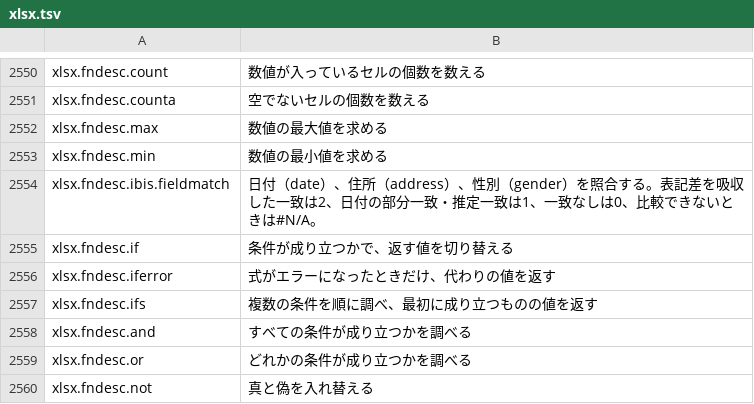
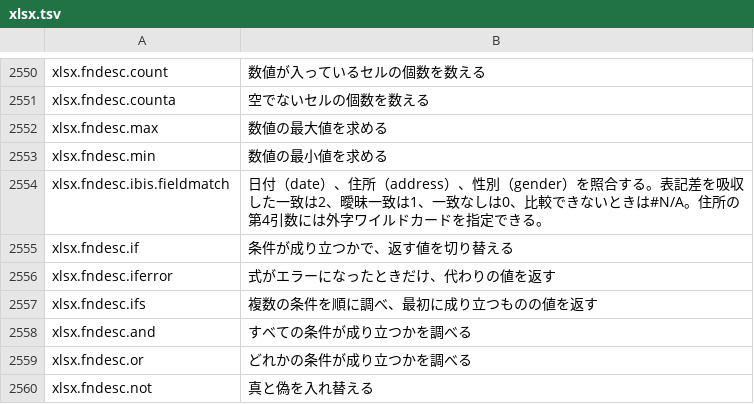
Before and after one commit to masanork/ibis-office, a TSV file: crates/ibis-office-base/i18n/ja/xlsx.tsv, drawn as a sheet; only a part is shown, gaps mark what is left out.

Commit message:
feat(xlsx): allow uncertain address spelling matches

```diff
--- a/crates/ibis-office-base/i18n/ja/xlsx.tsv
+++ b/crates/ibis-office-base/i18n/ja/xlsx.tsv
@@ -2553,3 +2553,3 @@ xlsx.fndesc.max	数値の最大値を求める
 xlsx.fndesc.min	数値の最小値を求める
-xlsx.fndesc.ibis.fieldmatch	日付（date）、住所（address）、性別（gender）を照合する。表記差を吸収した一致は2、日付の部分一致・推定一致は1、一致なしは0、比較できないときは#N/A。
+xlsx.fndesc.ibis.fieldmatch	日付（date）、住所（address）、性別（gender）を照合する。表記差を吸収した一致は2、曖昧一致は1、一致なしは0、比較できないときは#N/A。住所の第4引数には外字ワイルドカードを指定できる。
 xlsx.fndesc.if	条件が成り立つかで、返す値を切り替える
```
Also changed, not shown: crates/ibis-office-base/i18n/en/xlsx.tsv, 4 other files.
